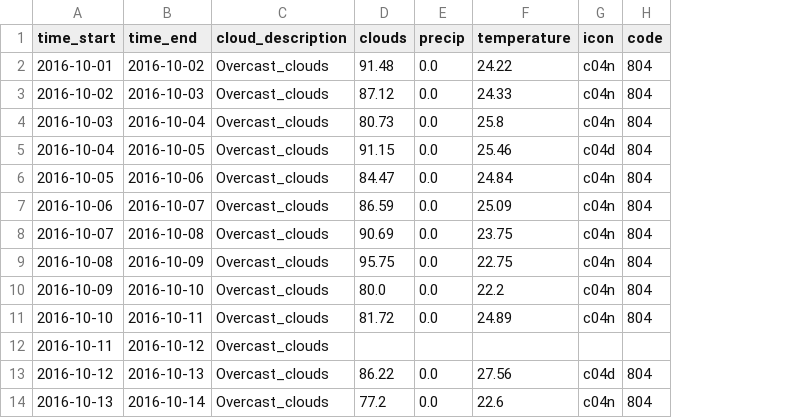
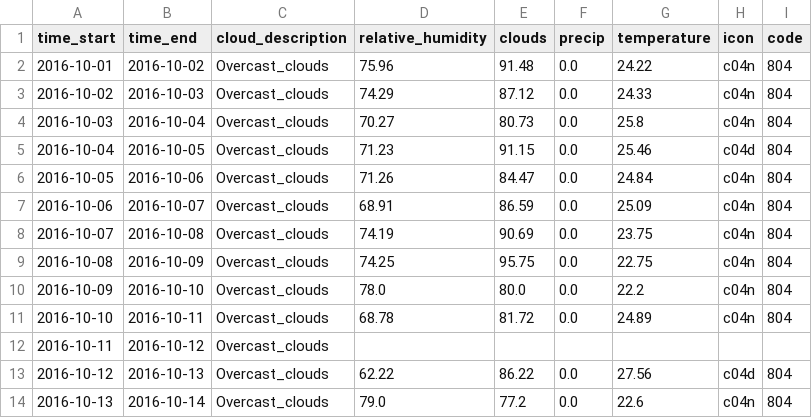
Before and after one commit to Arturo0911/ML-Python-learning, a CSV file: meteorology/weatherio_API/.csv/.clouds_parameters/.Overcast_clouds/.2017/.2017.csv, drawn as a sheet; only a part is shown; the diff names each change by its address in the sheet, - before the commit and + after, or states it on an @@ line.

Commit message:
modified algorithm, added realitve humidity parameter

```diff
--- a/meteorology/weatherio_API/.csv/.clouds_parameters/.Overcast_clouds/.2017/.2017.csv
+++ b/meteorology/weatherio_API/.csv/.clouds_parameters/.Overcast_clouds/.2017/.2017.csv
+column D (relative_humidity), rows 2-14: 75.96 | 74.29 | 70.27 | 71.23 | 71.26 | 68.91 | 74.19 | 74.25 | 78.0 | 68.78 |  | 62.22 | 79.0
```
Also changed, not shown: meteorology/weatherio_API/.csv/.clouds_parameters/.Broken_clouds/.2017/.2017.csv, meteorology/weatherio_API/.csv/.clouds_parameters/.Broken_clouds/.2018/.2018.csv, 21 other files.
